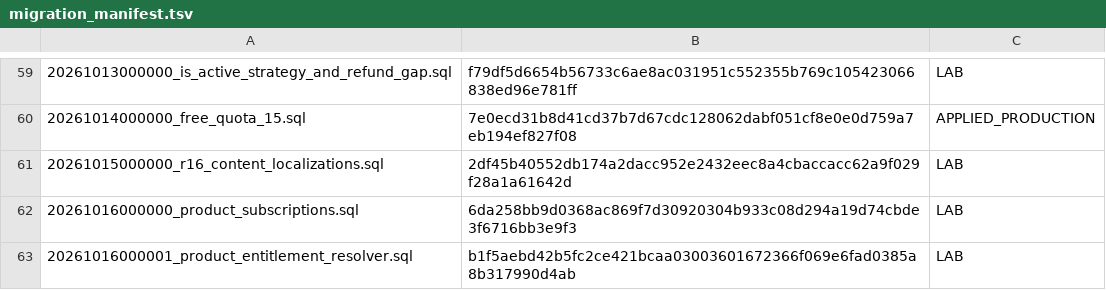
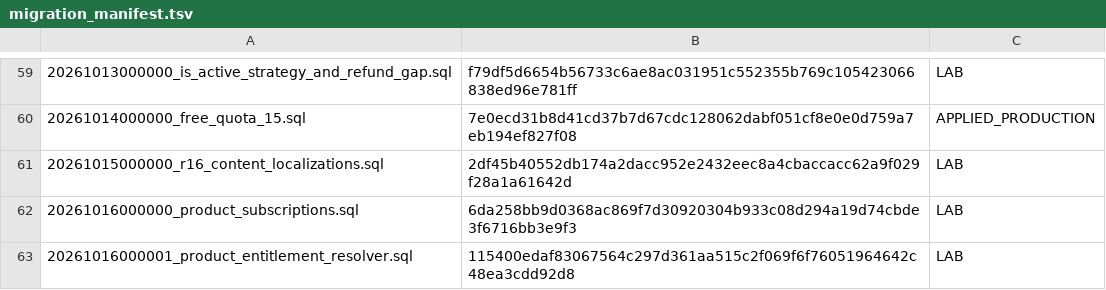
Before and after one commit to jonnipm-web/ai-social-copilot, a TSV file: supabase/migration_manifest.tsv, drawn as a sheet; only a part is shown, gaps mark what is left out.

```diff
--- a/supabase/migration_manifest.tsv
+++ b/supabase/migration_manifest.tsv
@@ -62,2 +62,2 @@
 20261016000000_product_subscriptions.sql	6da258bb9d0368ac869f7d30920304b933c08d294a19d74cbde3f6716bb3e9f3	LAB
-20261016000001_product_entitlement_resolver.sql	b1f5aebd42b5fc2ce421bcaa03003601672366f069e6fad0385a8b317990d4ab	LAB
+20261016000001_product_entitlement_resolver.sql	115400edaf83067564c297d361aa515c2f069f6f76051964642c48ea3cdd92d8	LAB
```
Also changed, not shown: 2 other files.
